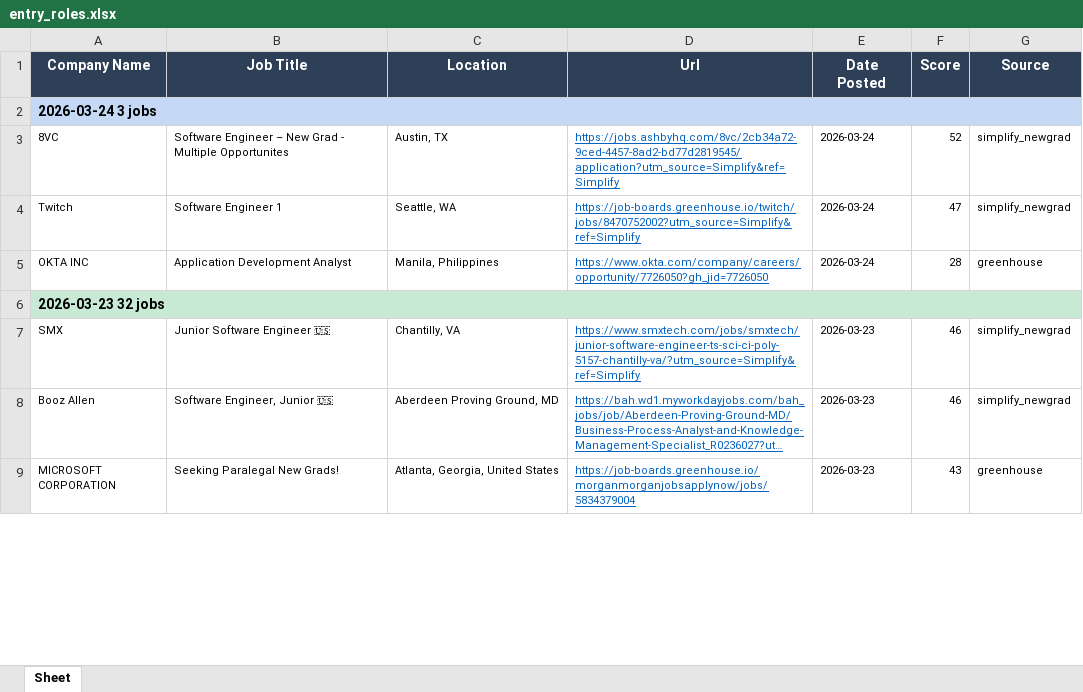
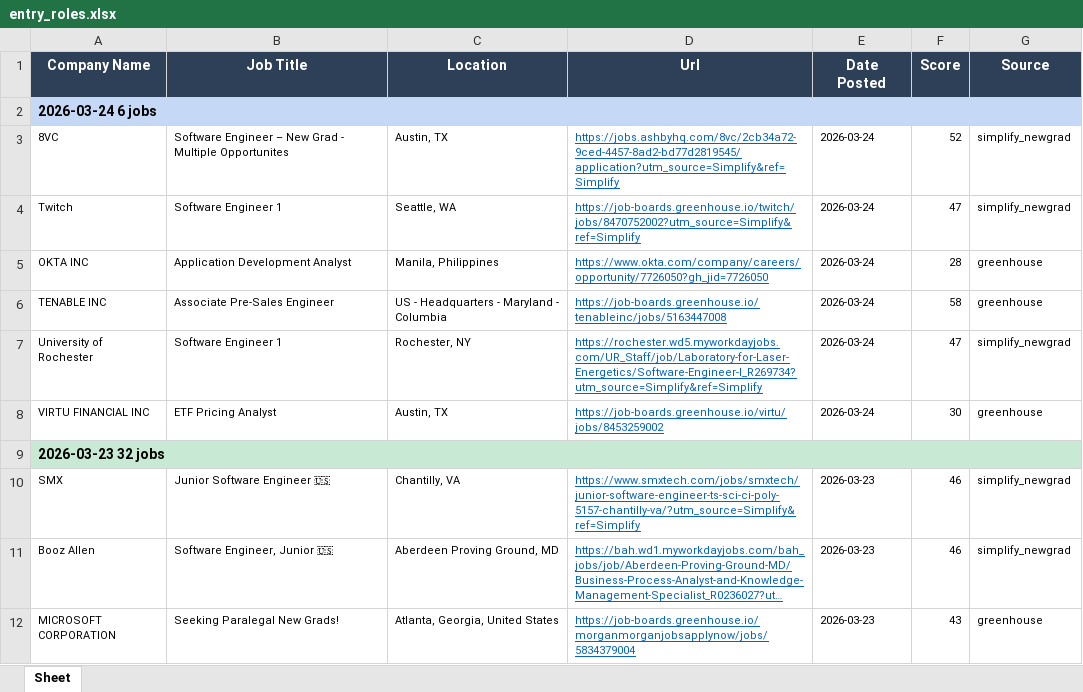
Before and after one commit to egnyani/srx-ent-role-xf, an Excel workbook: output/entry_roles.xlsx, sheet Sheet, drawn as a sheet; only a part is shown; long unchanged cells end in …; values as stored, in another font and other column widths than the file's, no borders; the diff names each change by its address in the sheet, - before the commit and + after, or states it on an @@ line.

```diff
--- a/output/entry_roles.xlsx (sheet Sheet)
+++ b/output/entry_roles.xlsx (sheet Sheet)
-A2 (Company Name): 2026-03-24 3 jobs
+A2 (Company Name): 2026-03-24 6 jobs
+row 6: TENABLE INC | Associate Pre-Sales Engineer | US - Headquarters - Maryland - Columbia | https://job-boards.greenhouse.io/tenableinc/jobs/5163447008 | 2026-03-24 | 58 | greenhouse
+row 7: University of Rochester | Software Engineer 1 | Rochester, NY | https://rochester.wd5.myworkdayjobs.com/UR_Staff/job/Laboratory-for-Laser-Energetics/Software-Engineer-I_R269734?utm_source=Simplify&ref=Simplify | 2026-03-24 | 47 | simplify_newgrad
+row 8: VIRTU FINANCIAL INC | ETF Pricing Analyst | Austin, TX | https://job-boards.greenhouse.io/virtu/jobs/8453259002 | 2026-03-24 | 30 | greenhouse
```
Also changed, not shown: 2 other files.
